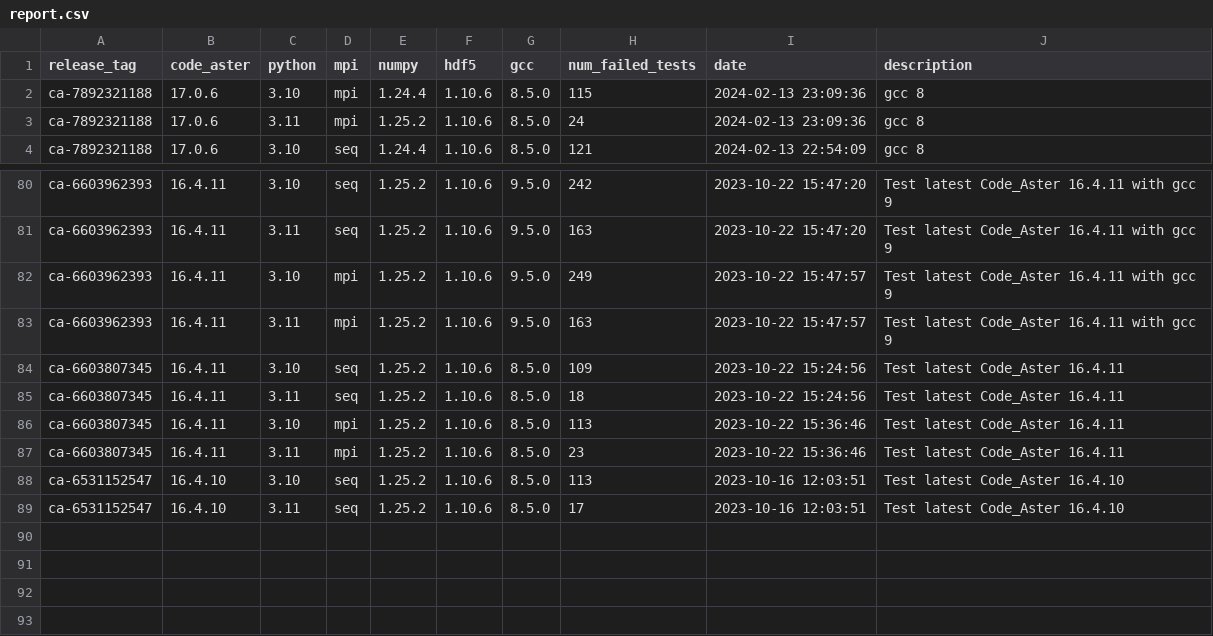
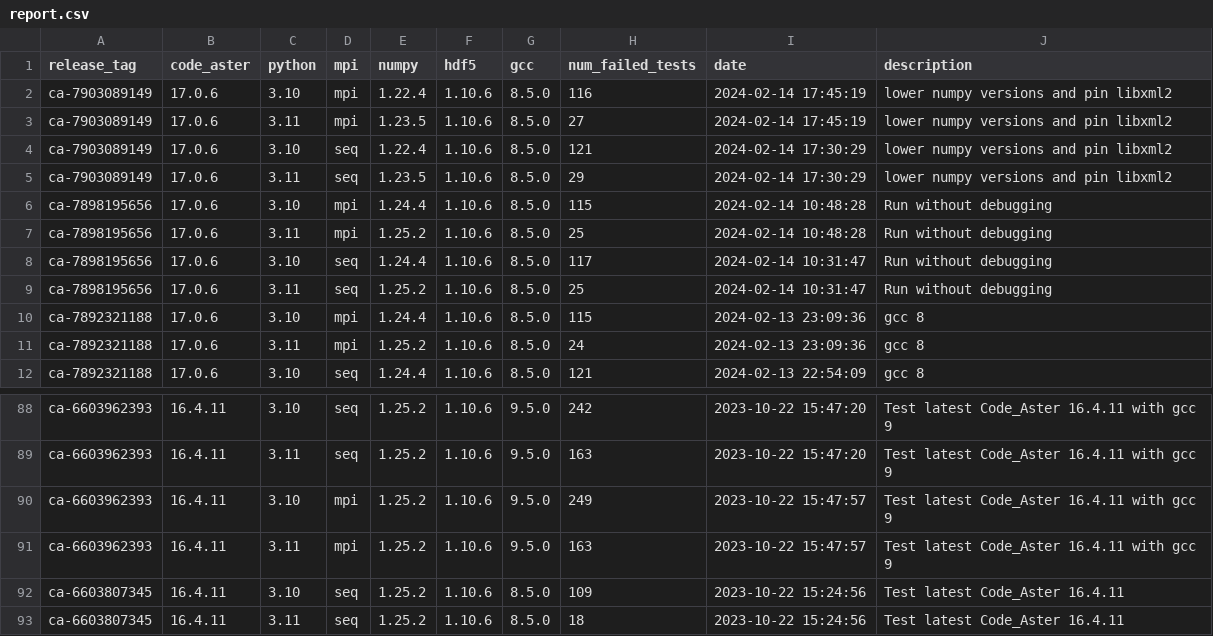
Before and after one commit to Krande/condapackaging, a CSV file: src/code_aster/.tests/report.csv, drawn as a sheet; only a part is shown, gaps mark what is left out.

Commit message:
updated test report

```diff
--- a/src/code_aster/.tests/report.csv
+++ b/src/code_aster/.tests/report.csv
@@ -1,2 +1,10 @@
 release_tag,code_aster,python,mpi,numpy,hdf5,gcc,num_failed_tests,date,description
+ca-7903089149,17.0.6,3.10,mpi,1.22.4,1.10.6,8.5.0,116,2024-02-14 17:45:19,lower numpy versions and pin libxml2
+ca-7903089149,17.0.6,3.11,mpi,1.23.5,1.10.6,8.5.0,27,2024-02-14 17:45:19,lower numpy versions and pin libxml2
+ca-7903089149,17.0.6,3.10,seq,1.22.4,1.10.6,8.5.0,121,2024-02-14 17:30:29,lower numpy versions and pin libxml2
+ca-7903089149,17.0.6,3.11,seq,1.23.5,1.10.6,8.5.0,29,2024-02-14 17:30:29,lower numpy versions and pin libxml2
+ca-7898195656,17.0.6,3.10,mpi,1.24.4,1.10.6,8.5.0,115,2024-02-14 10:48:28,Run without debugging
+ca-7898195656,17.0.6,3.11,mpi,1.25.2,1.10.6,8.5.0,25,2024-02-14 10:48:28,Run without debugging
+ca-7898195656,17.0.6,3.10,seq,1.24.4,1.10.6,8.5.0,117,2024-02-14 10:31:47,Run without debugging
+ca-7898195656,17.0.6,3.11,seq,1.25.2,1.10.6,8.5.0,25,2024-02-14 10:31:47,Run without debugging
 ca-7892321188,17.0.6,3.10,mpi,1.24.4,1.10.6,8.5.0,115,2024-02-13 23:09:36,gcc 8
@@ -85,5 +93 @@ ca-6603807345,16.4.11,3.10,seq,1.25.2,1.10.6,8.5.0,109,2023-10-22 15:24:56,Test
 ca-6603807345,16.4.11,3.11,seq,1.25.2,1.10.6,8.5.0,18,2023-10-22 15:24:56,Test latest Code_Aster 16.4.11
-ca-6603807345,16.4.11,3.10,mpi,1.25.2,1.10.6,8.5.0,113,2023-10-22 15:36:46,Test latest Code_Aster 16.4.11
-ca-6603807345,16.4.11,3.11,mpi,1.25.2,1.10.6,8.5.0,23,2023-10-22 15:36:46,Test latest Code_Aster 16.4.11
-ca-6531152547,16.4.10,3.10,seq,1.25.2,1.10.6,8.5.0,113,2023-10-16 12:03:51,Test latest Code_Aster 16.4.10
-ca-6531152547,16.4.10,3.11,seq,1.25.2,1.10.6,8.5.0,17,2023-10-16 12:03:51,Test latest Code_Aster 16.4.10
```
Also changed, not shown: 12 other files.
